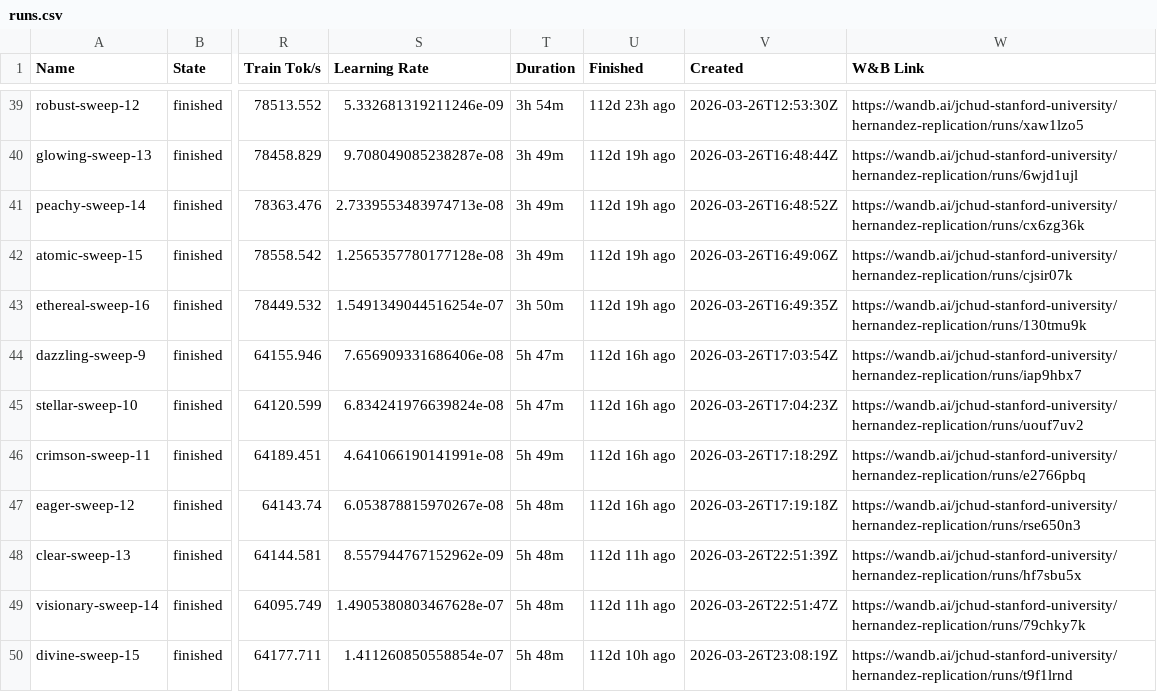
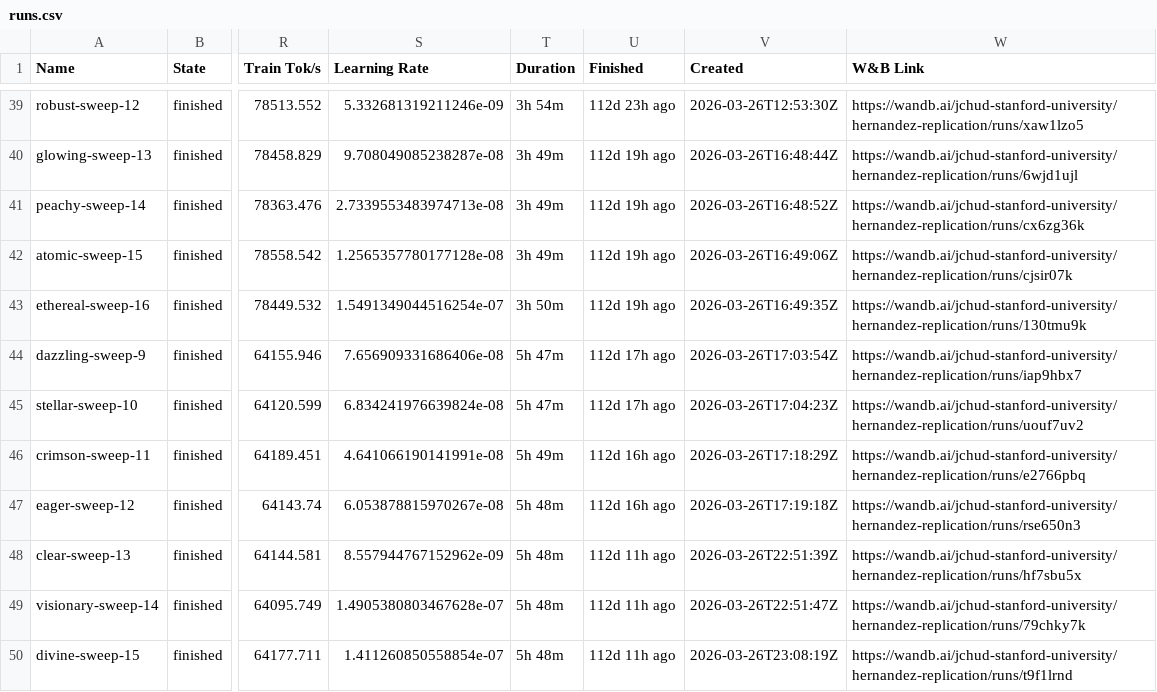
Before and after one commit to JessChud/hernandez-dashboard, a CSV file: runs.csv, drawn as a sheet; only a part is shown, gaps mark what is left out; the diff covers the shown part only; the diff names each change by its address in the sheet, - before the commit and + after, or states it on an @@ line.

```diff
--- a/runs.csv
+++ b/runs.csv
-U44:U45 (Finished): 112d 16h ago
+U44:U45 (Finished): 112d 17h ago
-U50 (Finished): 112d 10h ago
+U50 (Finished): 112d 11h ago
```
Also changed, not shown: 39 edited cells elsewhere in this file, 1 other file.
